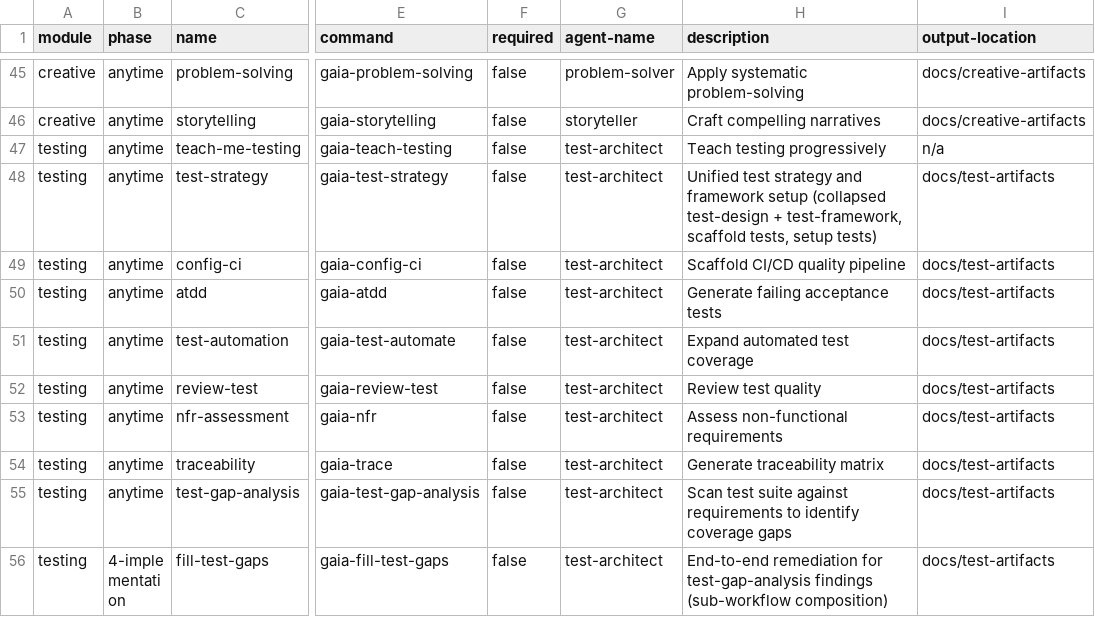
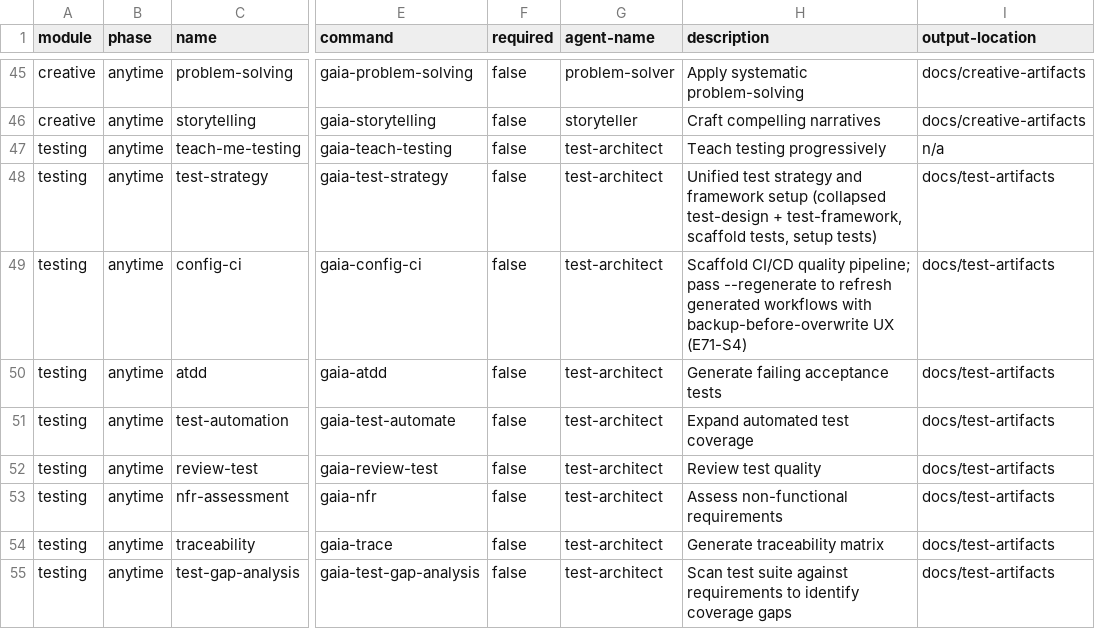
Before and after one commit to gaiastudio-ai/gaia-framework, a CSV file: plugins/gaia/knowledge/gaia-help.csv, drawn as a sheet; only a part is shown, gaps mark what is left out; the shorter side is filled out with more unchanged rows; the diff names each change by its address in the sheet, - before the commit and + after, or states it on an @@ line.

Commit message:
feat(E71-S4): /gaia-config-ci --regenerate backup-and-prompt UX + user-steps include (#470)
Story: E71-S4

```diff
--- a/plugins/gaia/knowledge/gaia-help.csv
+++ b/plugins/gaia/knowledge/gaia-help.csv
-H49 (description): …CI/CD quality pipeline
+H49 (description): …CI/CD quality pipeline; pass --regenerate to refresh generated workflows with backup-before-overwrite UX (E71-S4)
```
Also changed, not shown: 9 other files.
